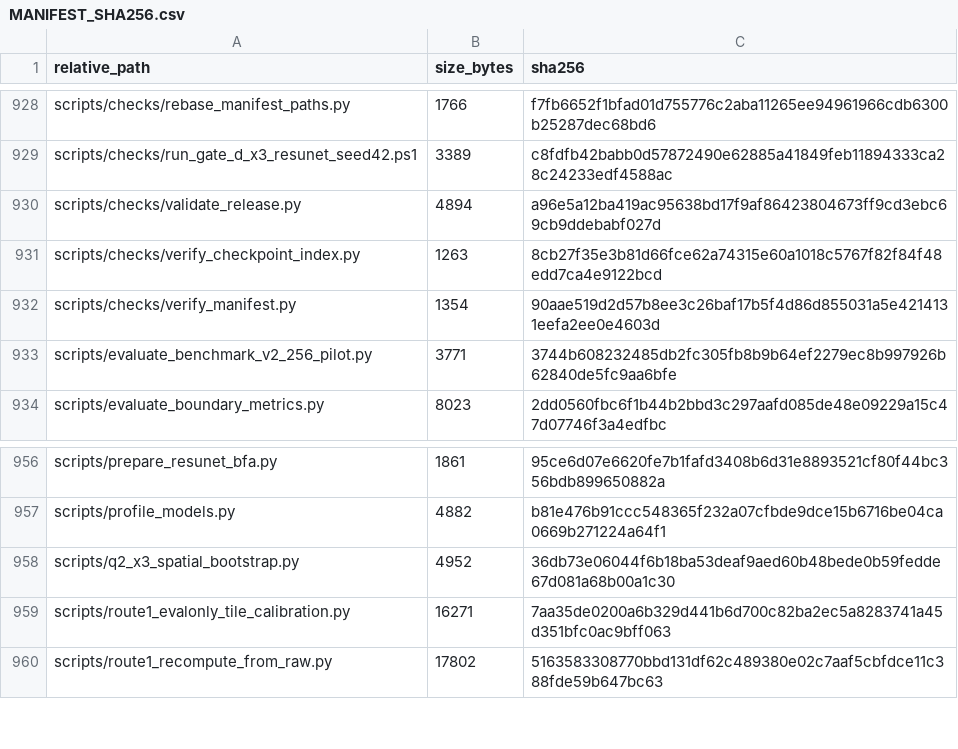
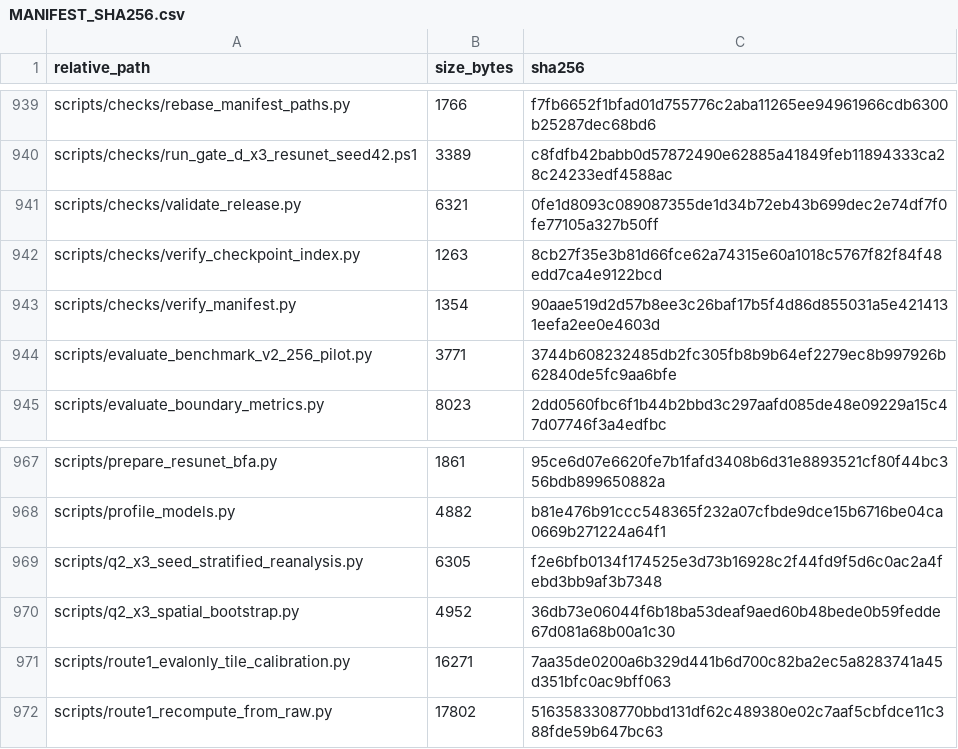
Before and after one commit to xionglovetian/coseismic-landslide-transfer-benchmark, a CSV file: MANIFEST_SHA256.csv, drawn as a sheet; only a part is shown, gaps mark what is left out; the diff covers the shown part only.

Commit message:
Clarify authoritative results and add seed-stratified reanalysis

```diff
--- a/MANIFEST_SHA256.csv
+++ b/MANIFEST_SHA256.csv
@@ -929,3 +940,3 @@ scripts/checks/rebase_manifest_paths.py,1766,f7fb6652f1bfad01d755776c2aba11265ee
 scripts/checks/run_gate_d_x3_resunet_seed42.ps1,3389,c8fdfb42babb0d57872490e62885a41849feb11894333ca28c24233edf4588ac
-scripts/checks/validate_release.py,4894,a96e5a12ba419ac95638bd17f9af86423804673ff9cd3ebc69cb9ddebabf027d
+scripts/checks/validate_release.py,6321,0fe1d8093c089087355de1d34b72eb43b699dec2e74df7f0fe77105a327b50ff
 scripts/checks/verify_checkpoint_index.py,1263,8cb27f35e3b81d66fce62a74315e60a1018c5767f82f84f48edd7ca4e9122bcd
@@ -957,2 +968,3 @@ scripts/prepare_resunet_bfa.py,1861,95ce6d07e6620fe7b1fafd3408b6d31e8893521cf80f
 scripts/profile_models.py,4882,b81e476b91ccc548365f232a07cfbde9dce15b6716be04ca0669b271224a64f1
+scripts/q2_x3_seed_stratified_reanalysis.py,6305,f2e6bfb0134f174525e3d73b16928c2f44fd9f5d6c0ac2a4febd3bb9af3b7348
 scripts/q2_x3_spatial_bootstrap.py,4952,36db73e06044f6b18ba53deaf9aed60b48bede0b59fedde67d081a68b00a1c30
```
Also changed, not shown: 11 added rows and 5 edited cells elsewhere in this file, 17 other files.
